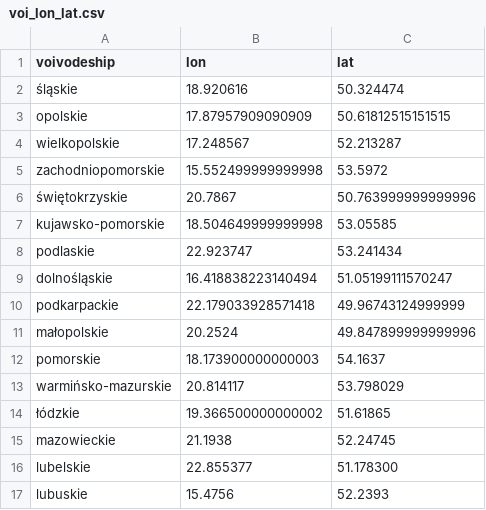
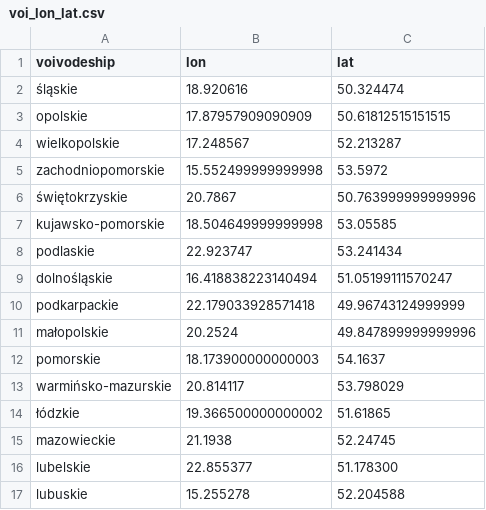
Before and after one commit to wawrzenczyka/WD2, a CSV file: assets/voi_lon_lat.csv, drawn as a sheet.

```diff
--- a/assets/voi_lon_lat.csv
+++ b/assets/voi_lon_lat.csv
@@ -16,2 +16,2 @@ mazowieckie,21.1938,52.24745
 lubelskie,22.855377,51.178300
-lubuskie,15.4756,52.2393
+lubuskie,15.255278,52.204588
```
Also changed, not shown: 1 other file.
